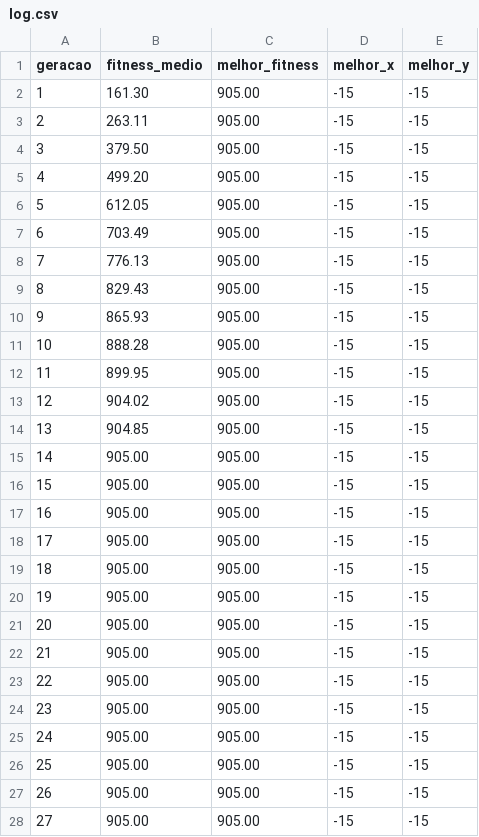
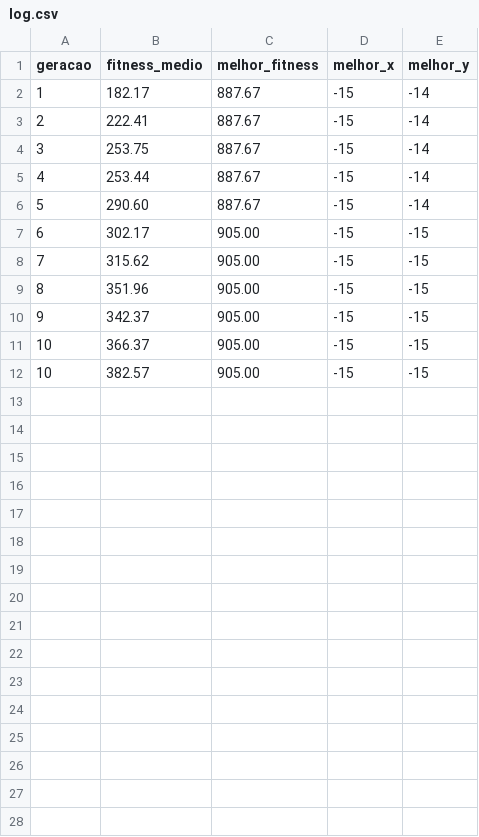
Before and after one commit to Mezzalir/trab-AG, a CSV file: logs/log.csv, drawn as a sheet; only a part is shown; the diff covers the shown part only.

Commit message:
refatoracao, criacao de grafico, e melhora na diversidade

```diff
--- a/logs/log.csv
+++ b/logs/log.csv
@@ -1,28 +1,12 @@
 geracao,fitness_medio,melhor_fitness,melhor_x,melhor_y
-1,161.30,905.00,-15,-15
-2,263.11,905.00,-15,-15
-3,379.50,905.00,-15,-15
-4,499.20,905.00,-15,-15
-5,612.05,905.00,-15,-15
-6,703.49,905.00,-15,-15
-7,776.13,905.00,-15,-15
-8,829.43,905.00,-15,-15
-9,865.93,905.00,-15,-15
-10,888.28,905.00,-15,-15
-11,899.95,905.00,-15,-15
-12,904.02,905.00,-15,-15
-13,904.85,905.00,-15,-15
-14,905.00,905.00,-15,-15
-15,905.00,905.00,-15,-15
-16,905.00,905.00,-15,-15
-17,905.00,905.00,-15,-15
-18,905.00,905.00,-15,-15
-19,905.00,905.00,-15,-15
-20,905.00,905.00,-15,-15
-21,905.00,905.00,-15,-15
-22,905.00,905.00,-15,-15
-23,905.00,905.00,-15,-15
-24,905.00,905.00,-15,-15
-25,905.00,905.00,-15,-15
-26,905.00,905.00,-15,-15
-27,905.00,905.00,-15,-15
+1,182.17,887.67,-15,-14
+2,222.41,887.67,-15,-14
+3,253.75,887.67,-15,-14
+4,253.44,887.67,-15,-14
+5,290.60,887.67,-15,-14
+6,302.17,905.00,-15,-15
+7,315.62,905.00,-15,-15
+8,351.96,905.00,-15,-15
+9,342.37,905.00,-15,-15
+10,366.37,905.00,-15,-15
+10,382.57,905.00,-15,-15
```
Also changed, not shown: 8 removed rows elsewhere in this file, 4 other files.
